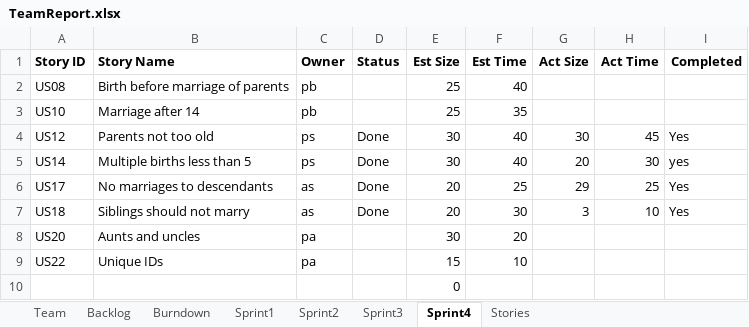
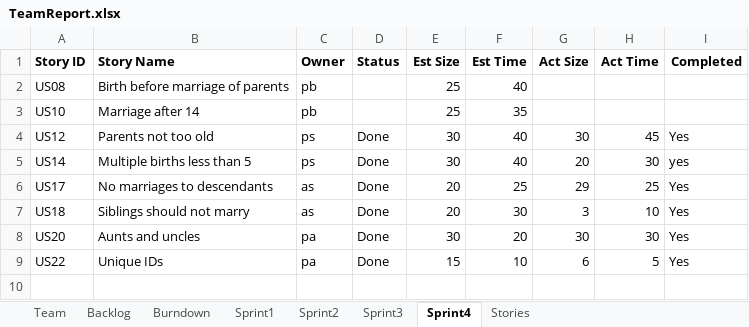
Before and after one commit to Tyranicangel/ssw555, an Excel workbook: TeamReport.xlsx, sheet Sprint4, drawn as a sheet; values as stored, in another font and other column widths than the file's, no borders; the diff names each change by its address in the sheet, - before the commit and + after, or states it on an @@ line.

Commit message:
Final sprint

```diff
--- a/TeamReport.xlsx (sheet Sprint4)
+++ b/TeamReport.xlsx (sheet Sprint4)
-D8:D9 (Status): (empty)
+D8:D9 (Status): Done
-G8 (Act Size): (empty)
+G8 (Act Size): 30
-H8 (Act Time): (empty)
+H8 (Act Time): 30
-I8:I9 (Completed): (empty)
+I8:I9 (Completed): Yes
-G9 (Act Size): (empty)
+G9 (Act Size): 6
-H9 (Act Time): (empty)
+H9 (Act Time): 5
-row 10:  |  |  |  | 0
```
Also changed, not shown: sheet Burndown, sheet Backlog, charts or pictures, 4 other files.
